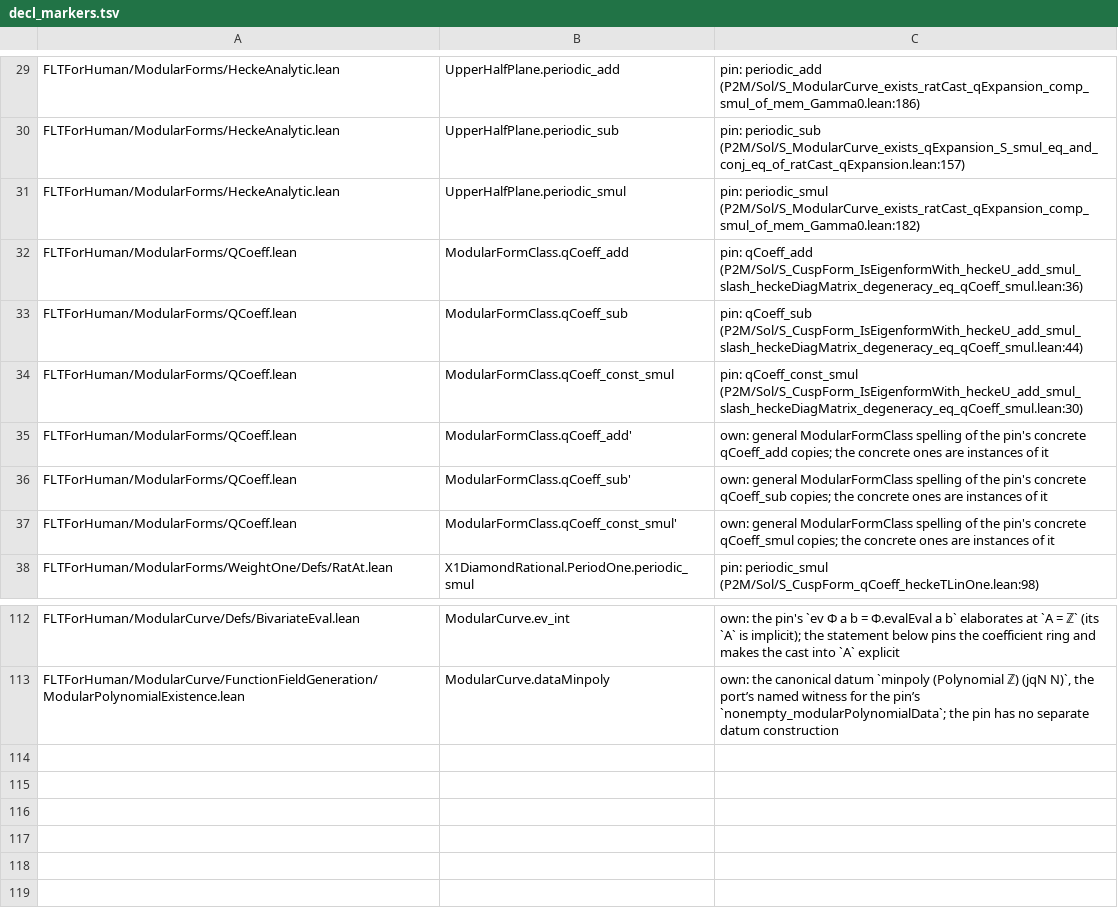
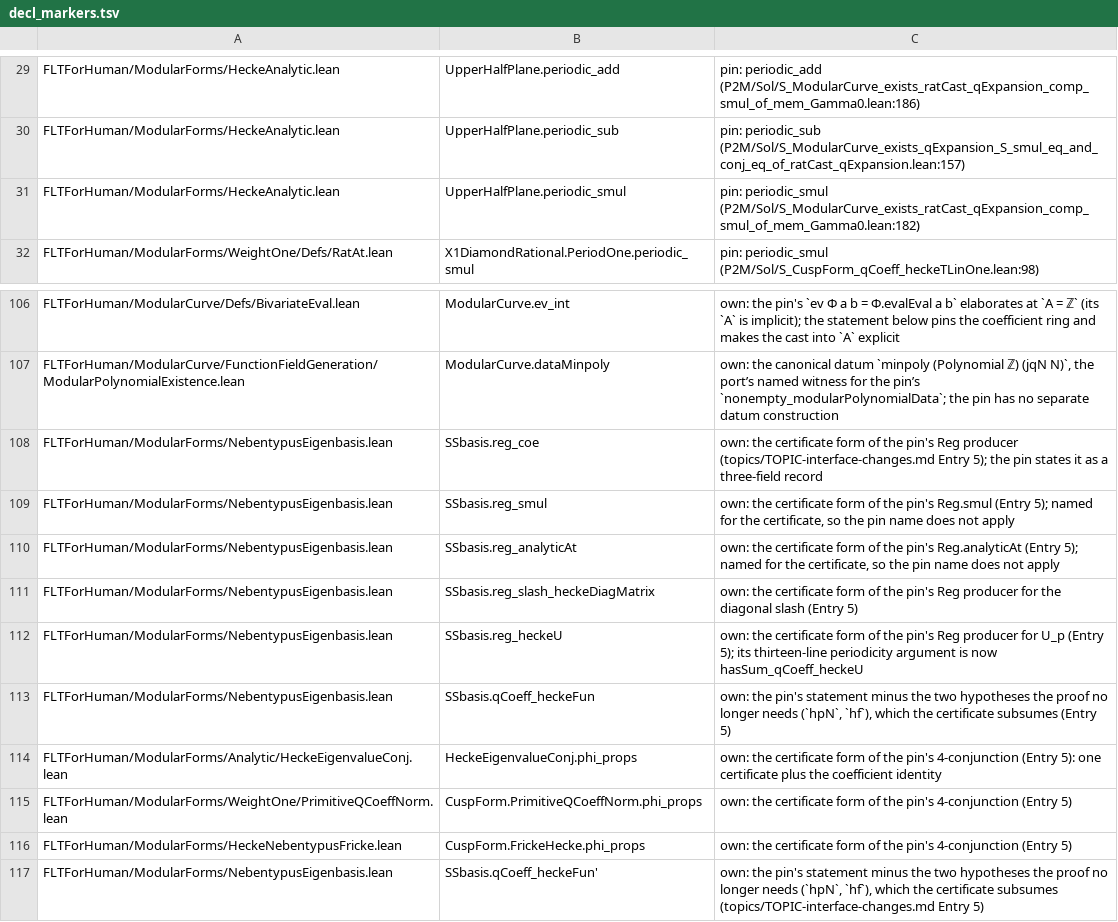
Before and after one commit to htzh/flt_for_human, a TSV file: lean/spec/decl_markers.tsv, drawn as a sheet; only a part is shown, gaps mark what is left out.

Commit message:
carry regularity conditions in HasQCoeff instead

```diff
--- a/lean/spec/decl_markers.tsv
+++ b/lean/spec/decl_markers.tsv
@@ -31,8 +31,2 @@ FLTForHuman/ModularForms/HeckeAnalytic.lean	UpperHalfPlane.periodic_sub	pin: per
 FLTForHuman/ModularForms/HeckeAnalytic.lean	UpperHalfPlane.periodic_smul	pin: periodic_smul (P2M/Sol/S_ModularCurve_exists_ratCast_qExpansion_comp_smul_of_mem_Gamma0.lean:182)
-FLTForHuman/ModularForms/QCoeff.lean	ModularFormClass.qCoeff_add	pin: qCoeff_add (P2M/Sol/S_CuspForm_IsEigenformWith_heckeU_add_smul_slash_heckeDiagMatrix_degeneracy_eq_qCoeff_smul.lean:36)
-FLTForHuman/ModularForms/QCoeff.lean	ModularFormClass.qCoeff_sub	pin: qCoeff_sub (P2M/Sol/S_CuspForm_IsEigenformWith_heckeU_add_smul_slash_heckeDiagMatrix_degeneracy_eq_qCoeff_smul.lean:44)
-FLTForHuman/ModularForms/QCoeff.lean	ModularFormClass.qCoeff_const_smul	pin: qCoeff_const_smul (P2M/Sol/S_CuspForm_IsEigenformWith_heckeU_add_smul_slash_heckeDiagMatrix_degeneracy_eq_qCoeff_smul.lean:30)
-FLTForHuman/ModularForms/QCoeff.lean	ModularFormClass.qCoeff_add'	own: general ModularFormClass spelling of the pin's concrete qCoeff_add copies; the concrete ones are instances of it
-FLTForHuman/ModularForms/QCoeff.lean	ModularFormClass.qCoeff_sub'	own: general ModularFormClass spelling of the pin's concrete qCoeff_sub copies; the concrete ones are instances of it
-FLTForHuman/ModularForms/QCoeff.lean	ModularFormClass.qCoeff_const_smul'	own: general ModularFormClass spelling of the pin's concrete qCoeff_smul copies; the concrete ones are instances of it
 FLTForHuman/ModularForms/WeightOne/Defs/RatAt.lean	X1DiamondRational.PeriodOne.periodic_smul	pin: periodic_smul (P2M/Sol/S_CuspForm_qCoeff_heckeTLinOne.lean:98)
@@ -113 +107,11 @@ FLTForHuman/ModularCurve/Defs/BivariateEval.lean	ModularCurve.ev_int	own: the pi
 FLTForHuman/ModularCurve/FunctionFieldGeneration/ModularPolynomialExistence.lean	ModularCurve.dataMinpoly	own: the canonical datum `minpoly (Polynomial ℤ) (jqN N)`, the port’s named witness for the pin’s `nonempty_modularPolynomialData`; the pin has no separate datum construction
+FLTForHuman/ModularForms/NebentypusEigenbasis.lean	SSbasis.reg_coe	own: the certificate form of the pin's Reg producer (topics/TOPIC-interface-changes.md Entry 5); the pin states it as a three-field record
+FLTForHuman/ModularForms/NebentypusEigenbasis.lean	SSbasis.reg_smul	own: the certificate form of the pin's Reg.smul (Entry 5); named for the certificate, so the pin name does not apply
+FLTForHuman/ModularForms/NebentypusEigenbasis.lean	SSbasis.reg_analyticAt	own: the certificate form of the pin's Reg.analyticAt (Entry 5); named for the certificate, so the pin name does not apply
+FLTForHuman/ModularForms/NebentypusEigenbasis.lean	SSbasis.reg_slash_heckeDiagMatrix	own: the certificate form of the pin's Reg producer for the diagonal slash (Entry 5)
+FLTForHuman/ModularForms/NebentypusEigenbasis.lean	SSbasis.reg_heckeU	own: the certificate form of the pin's Reg producer for U_p (Entry 5); its thirteen-line periodicity argument is now hasSum_qCoeff_heckeU
+FLTForHuman/ModularForms/NebentypusEigenbasis.lean	SSbasis.qCoeff_heckeFun	own: the pin's statement minus the two hypotheses the proof no longer needs (`hpN`, `hf`), which the certificate subsumes (Entry 5)
+FLTForHuman/ModularForms/Analytic/HeckeEigenvalueConj.lean	HeckeEigenvalueConj.phi_props	own: the certificate form of the pin's 4-conjunction (Entry 5): one certificate plus the coefficient identity
+FLTForHuman/ModularForms/WeightOne/PrimitiveQCoeffNorm.lean	CuspForm.PrimitiveQCoeffNorm.phi_props	own: the certificate form of the pin's 4-conjunction (Entry 5)
+FLTForHuman/ModularForms/HeckeNebentypusFricke.lean	CuspForm.FrickeHecke.phi_props	own: the certificate form of the pin's 4-conjunction (Entry 5)
+FLTForHuman/ModularForms/NebentypusEigenbasis.lean	SSbasis.qCoeff_heckeFun'	own: the pin's statement minus the two hypotheses the proof no longer needs (`hpN`, `hf`), which the certificate subsumes (topics/TOPIC-interface-changes.md Entry 5)
```
Also changed, not shown: 30 other files.
